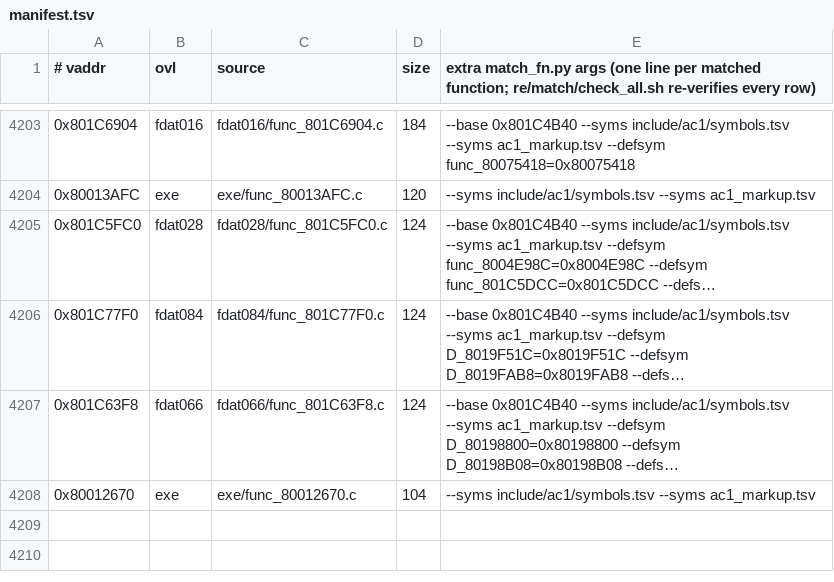
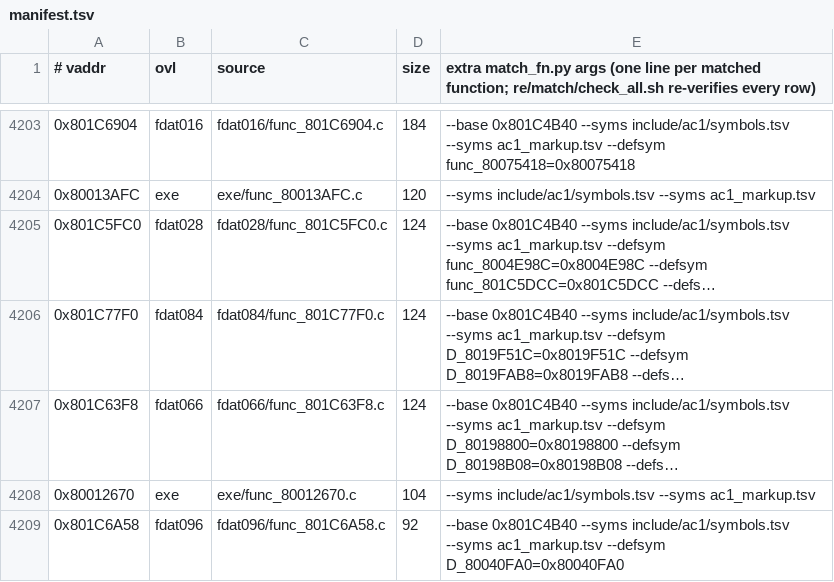
Before and after one commit to byroweb/AC1_RE, a TSV file: re/match/manifest.tsv, drawn as a sheet; only a part is shown, gaps mark what is left out; long unchanged cells end in ….

```diff
--- a/re/match/manifest.tsv
+++ b/re/match/manifest.tsv
@@ -4208 +4208,2 @@
 0x80012670	exe	exe/func_80012670.c	104	--syms include/ac1/symbols.tsv --syms ac1_markup.tsv
+0x801C6A58	fdat096	fdat096/func_801C6A58.c	92	--base 0x801C4B40 --syms include/ac1/symbols.tsv --syms ac1_markup.tsv --defsym D_80040FA0=0x80040FA0
```
Also changed, not shown: tools/loop/ledger.tsv, 1 other file.
